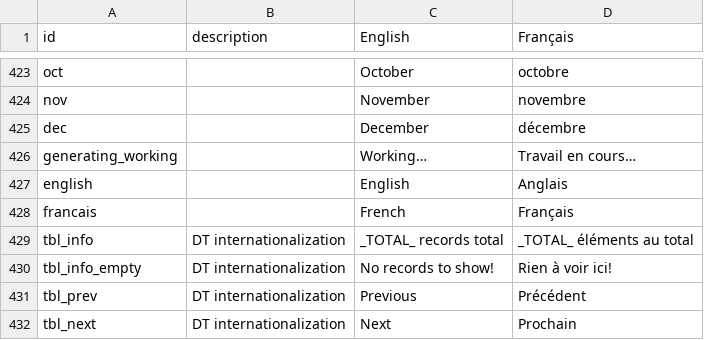
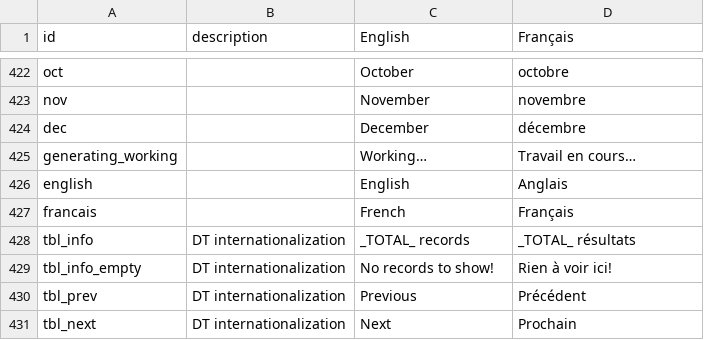
Before and after one commit to YukonWRB/YGwater, a CSV file: data-raw/translations.csv, drawn as a sheet; only a part is shown, gaps mark what is left out; the diff covers the shown part only.

```diff
--- a/data-raw/translations.csv
+++ b/data-raw/translations.csv
@@ -428,3 +427,3 @@ english,,English,Anglais
 francais,,French,Français
-tbl_info,DT internationalization, _TOTAL_ records total,_TOTAL_ éléments au total
+tbl_info,DT internationalization, _TOTAL_ records,_TOTAL_ résultats
 tbl_info_empty,DT internationalization,No records to show!,Rien à voir ici!
```
Also changed, not shown: 1 removed row and 15 edited cells elsewhere in this file, 2 other files.
